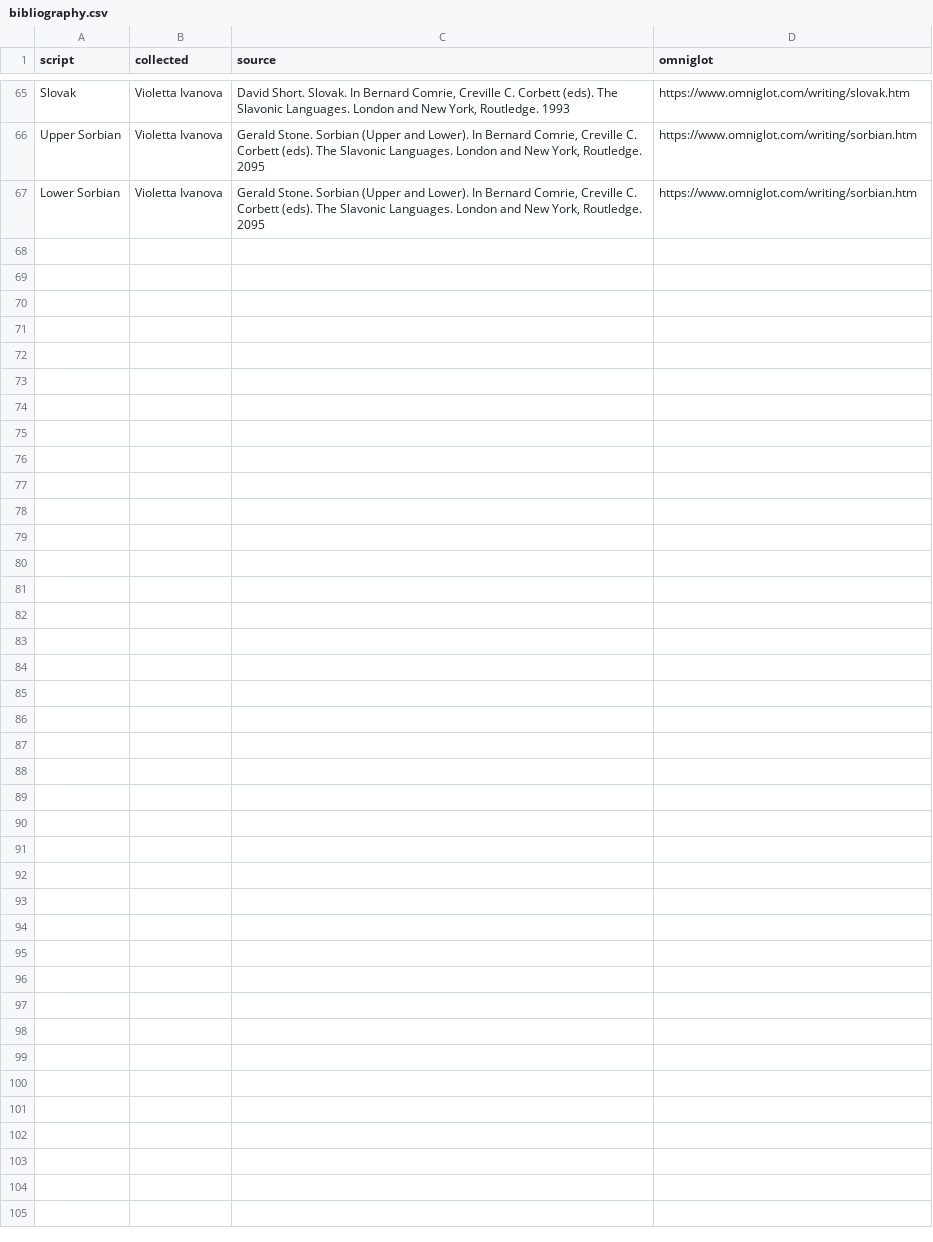
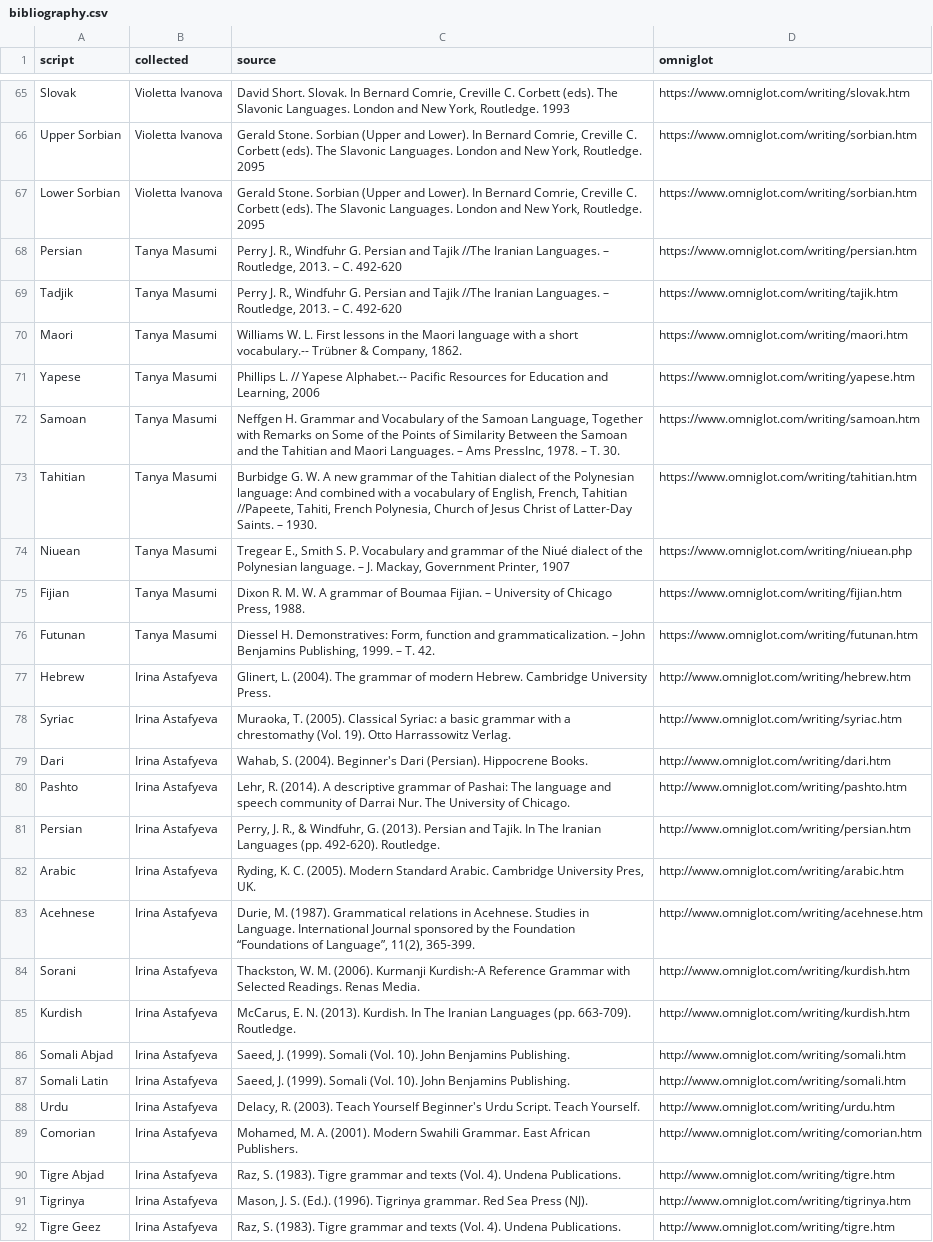
Before and after one commit to agricolamz/wwsd, a CSV file: bibliography.csv, drawn as a sheet; only a part is shown, gaps mark what is left out.

Commit message:
add data by Tanya and Ira

```diff
--- a/bibliography.csv
+++ b/bibliography.csv
@@ -67 +67,26 @@ Upper Sorbian	Violetta Ivanova	Gerald Stone. Sorbian (Upper and Lower). In Berna
 Lower Sorbian	Violetta Ivanova	Gerald Stone. Sorbian (Upper and Lower). In Bernard Comrie, Creville C. Corbett (eds). The Slavonic Languages. London and New York, Routledge. 2095	https://www.omniglot.com/writing/sorbian.htm
+Persian	Tanya Masumi	Perry J. R., Windfuhr G. Persian and Tajik //The Iranian Languages. – Routledge, 2013. – С. 492-620	https://www.omniglot.com/writing/persian.htm
+Tadjik	Tanya Masumi	Perry J. R., Windfuhr G. Persian and Tajik //The Iranian Languages. – Routledge, 2013. – С. 492-620	https://www.omniglot.com/writing/tajik.htm
+Maori	Tanya Masumi	Williams W. L. First lessons in the Maori language with a short vocabulary.-- Trübner & Company, 1862.	https://www.omniglot.com/writing/maori.htm
+Yapese 	Tanya Masumi	Phillips L. // Yapese Alphabet.-- Pacific Resources for Education and Learning, 2006	https://www.omniglot.com/writing/yapese.htm
+Samoan	Tanya Masumi	Neffgen H. Grammar and Vocabulary of the Samoan Language, Together with Remarks on Some of the Points of Similarity Between the Samoan and the Tahitian and Maori Languages. – Ams PressInc, 1978. – Т. 30.	https://www.omniglot.com/writing/samoan.htm
+Tahitian	Tanya Masumi	Burbidge G. W. A new grammar of the Tahitian dialect of the Polynesian language: And combined with a vocabulary of English, French, Tahitian //Papeete, Tahiti, French Polynesia, Church of Jesus Christ of Latter-Day Saints. – 1930.	https://www.omniglot.com/writing/tahitian.htm
+Niuean	Tanya Masumi	Tregear E., Smith S. P. Vocabulary and grammar of the Niué dialect of the Polynesian language. – J. Mackay, Government Printer, 1907	https://www.omniglot.com/writing/niuean.php
+Fijian	Tanya Masumi	Dixon R. M. W. A grammar of Boumaa Fijian. – University of Chicago Press, 1988.	https://www.omniglot.com/writing/fijian.htm
+Futunan	Tanya Masumi	Diessel H. Demonstratives: Form, function and grammaticalization. – John Benjamins Publishing, 1999. – Т. 42.	https://www.omniglot.com/writing/futunan.htm
+Hebrew	Irina Astafyeva	Glinert, L. (2004). The grammar of modern Hebrew. Cambridge University Press.	http://www.omniglot.com/writing/hebrew.htm
+Syriac	Irina Astafyeva	Muraoka, T. (2005). Classical Syriac: a basic grammar with a chrestomathy (Vol. 19). Otto Harrassowitz Verlag.	http://www.omniglot.com/writing/syriac.htm
+Dari	Irina Astafyeva	Wahab, S. (2004). Beginner's Dari (Persian). Hippocrene Books.	http://www.omniglot.com/writing/dari.htm
+Pashto	Irina Astafyeva	Lehr, R. (2014). A descriptive grammar of Pashai: The language and speech community of Darrai Nur. The University of Chicago.	http://www.omniglot.com/writing/pashto.htm
+Persian	Irina Astafyeva	Perry, J. R., & Windfuhr, G. (2013). Persian and Tajik. In The Iranian Languages (pp. 492-620). Routledge.	http://www.omniglot.com/writing/persian.htm
+Arabic	Irina Astafyeva	Ryding, K. C. (2005). Modern Standard Arabic. Cambridge University Pres, UK.	http://www.omniglot.com/writing/arabic.htm
+Acehnese	Irina Astafyeva	Durie, M. (1987). Grammatical relations in Acehnese. Studies in Language. International Journal sponsored by the Foundation “Foundations of Language”, 11(2), 365-399.	http://www.omniglot.com/writing/acehnese.htm
+Sorani	Irina Astafyeva	Thackston, W. M. (2006). Kurmanji Kurdish:-A Reference Grammar with Selected Readings. Renas Media.	http://www.omniglot.com/writing/kurdish.htm
+Kurdish	Irina Astafyeva	McCarus, E. N. (2013). Kurdish. In The Iranian Languages (pp. 663-709). Routledge.	http://www.omniglot.com/writing/kurdish.htm
+Somali Abjad	Irina Astafyeva	Saeed, J. (1999). Somali (Vol. 10). John Benjamins Publishing.	http://www.omniglot.com/writing/somali.htm
+Somali Latin	Irina Astafyeva	Saeed, J. (1999). Somali (Vol. 10). John Benjamins Publishing.	http://www.omniglot.com/writing/somali.htm
+Urdu	Irina Astafyeva	Delacy, R. (2003). Teach Yourself Beginner's Urdu Script. Teach Yourself.	http://www.omniglot.com/writing/urdu.htm
+Comorian	Irina Astafyeva	Mohamed, M. A. (2001). Modern Swahili Grammar. East African Publishers.	http://www.omniglot.com/writing/comorian.htm
+Tigre Abjad	Irina Astafyeva	Raz, S. (1983). Tigre grammar and texts (Vol. 4). Undena Publications.	http://www.omniglot.com/writing/tigre.htm
+Tigrinya	Irina Astafyeva	Mason, J. S. (Ed.). (1996). Tigrinya grammar. Red Sea Press (NJ).	http://www.omniglot.com/writing/tigrinya.htm
+Tigre Geez	Irina Astafyeva	Raz, S. (1983). Tigre grammar and texts (Vol. 4). Undena Publications.	http://www.omniglot.com/writing/tigre.htm
```
Also changed, not shown: 2 other files.
